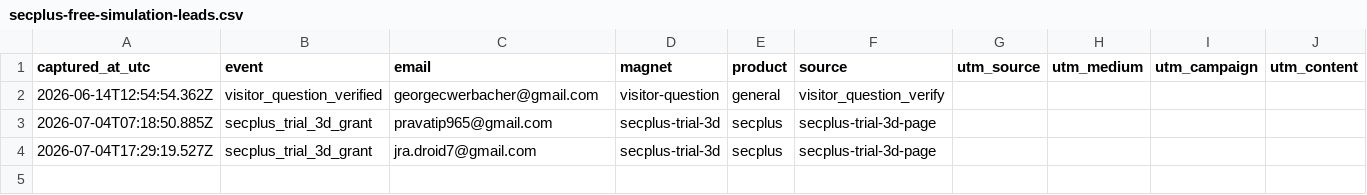
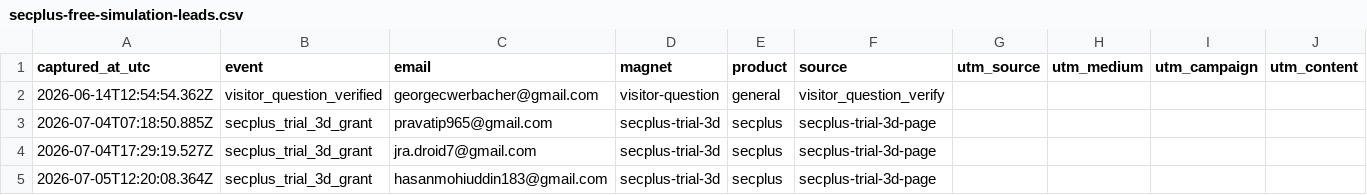
Before and after one commit to georgecwerbacher-sys/becertifiedtoday-main, a CSV file: data/leads/secplus-free-simulation-leads.csv, drawn as a sheet.

Commit message:
Lead: secplus_trial_3d_grant hasanmohiuddin183@gmail.com

```diff
--- a/data/leads/secplus-free-simulation-leads.csv
+++ b/data/leads/secplus-free-simulation-leads.csv
@@ -4 +4,2 @@ captured_at_utc,event,email,magnet,product,source,utm_source,utm_medium,utm_camp
 2026-07-04T17:29:19.527Z,secplus_trial_3d_grant,jra.droid7@gmail.com,secplus-trial-3d,secplus,secplus-trial-3d-page,,,,
+2026-07-05T12:20:08.364Z,secplus_trial_3d_grant,hasanmohiuddin183@gmail.com,secplus-trial-3d,secplus,secplus-trial-3d-page,,,,
```
